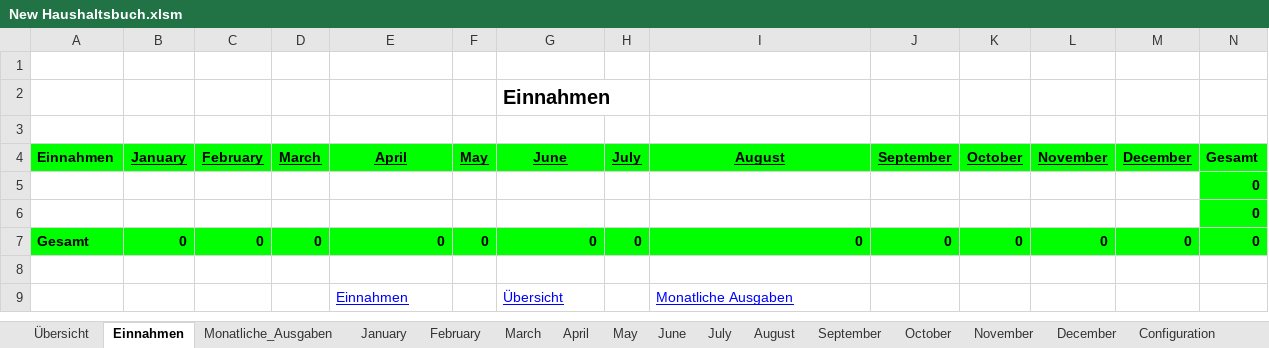
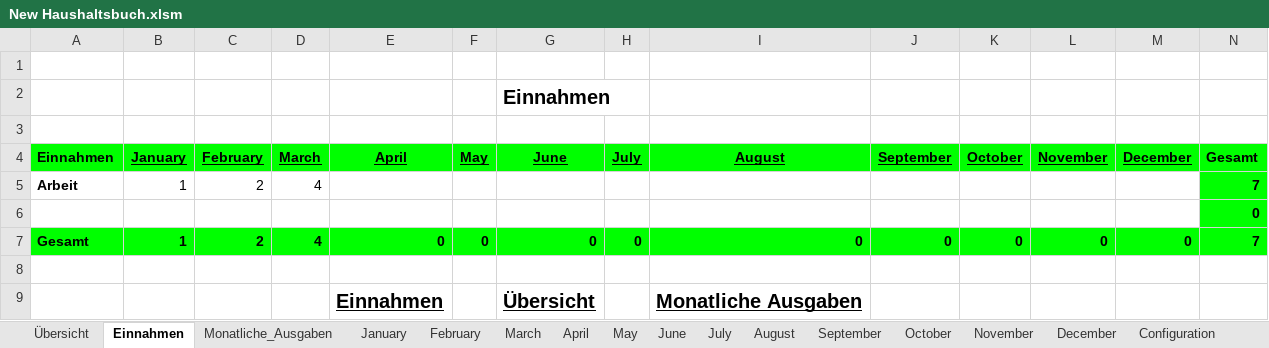
Before and after one commit to acerep/expenses-tracker, an Excel workbook: ExpensesTracker/New Haushaltsbuch.xlsm, sheet Einnahmen, drawn as a sheet; values as stored, in another font and other column widths than the file's, no borders; removed rows and columns are numbered as before the commit, all else as after; the diff names each change by its address in the sheet, - before the commit and + after, or states it on an @@ line.

```diff
--- a/ExpensesTracker/New Haushaltsbuch.xlsm (sheet Einnahmen)
+++ b/ExpensesTracker/New Haushaltsbuch.xlsm (sheet Einnahmen)
+row 5: Arbeit | 1 | 2 | 4 |  |  |  |  |  |  |  |  |  | 7
-row 6:  |  |  |  |  |  |  |  |  |  |  |  |  | 0
-B7 (January): 0
+B7 (January): 1
-C7 (February): 0
+C7 (February): 2
-D7 (March): 0
+D7 (March): 4
-N7 (Gesamt): 0
+N7 (Gesamt): 7
@@ E9 bold: off → on, text colour: #0000FF → black, text size: larger @@
@@ G9 bold: off → on, text colour: #0000FF → black, text size: larger @@
@@ I9 bold: off → on, text colour: #0000FF → black, text size: larger @@
```
Also changed, not shown: sheet November, sheet September, sheet October, sheet Übersicht, sheet Monatliche_Ausgaben, formulas that keep their value.
